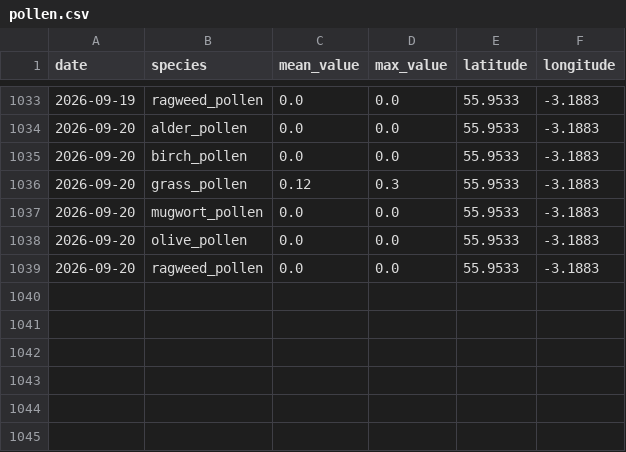
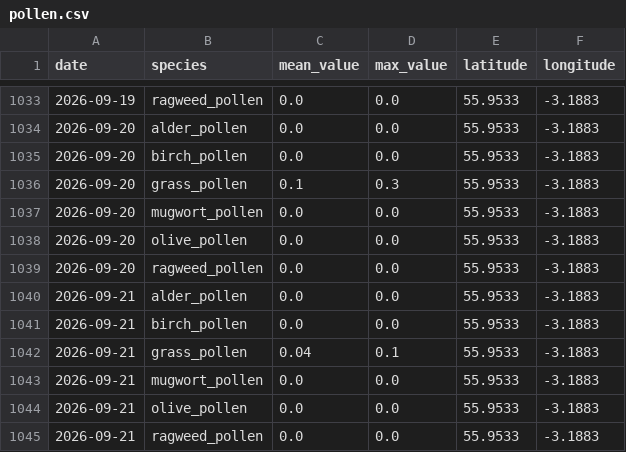
Before and after one commit to gdeskas/allergy-tracker, a CSV file: data/pollen.csv, drawn as a sheet; only a part is shown, gaps mark what is left out.

```diff
--- a/data/pollen.csv
+++ b/data/pollen.csv
@@ -1035,3 +1035,3 @@ date,species,mean_value,max_value,latitude,longitude
 2026-09-20,birch_pollen,0.0,0.0,55.9533,-3.1883
-2026-09-20,grass_pollen,0.12,0.3,55.9533,-3.1883
+2026-09-20,grass_pollen,0.1,0.3,55.9533,-3.1883
 2026-09-20,mugwort_pollen,0.0,0.0,55.9533,-3.1883
@@ -1039 +1039,7 @@ date,species,mean_value,max_value,latitude,longitude
 2026-09-20,ragweed_pollen,0.0,0.0,55.9533,-3.1883
+2026-09-21,alder_pollen,0.0,0.0,55.9533,-3.1883
+2026-09-21,birch_pollen,0.0,0.0,55.9533,-3.1883
+2026-09-21,grass_pollen,0.04,0.1,55.9533,-3.1883
+2026-09-21,mugwort_pollen,0.0,0.0,55.9533,-3.1883
+2026-09-21,olive_pollen,0.0,0.0,55.9533,-3.1883
+2026-09-21,ragweed_pollen,0.0,0.0,55.9533,-3.1883
```
